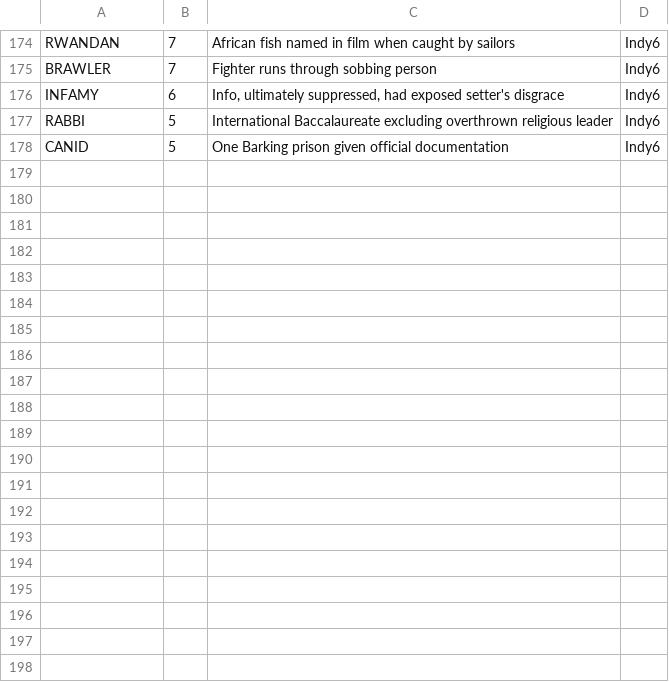
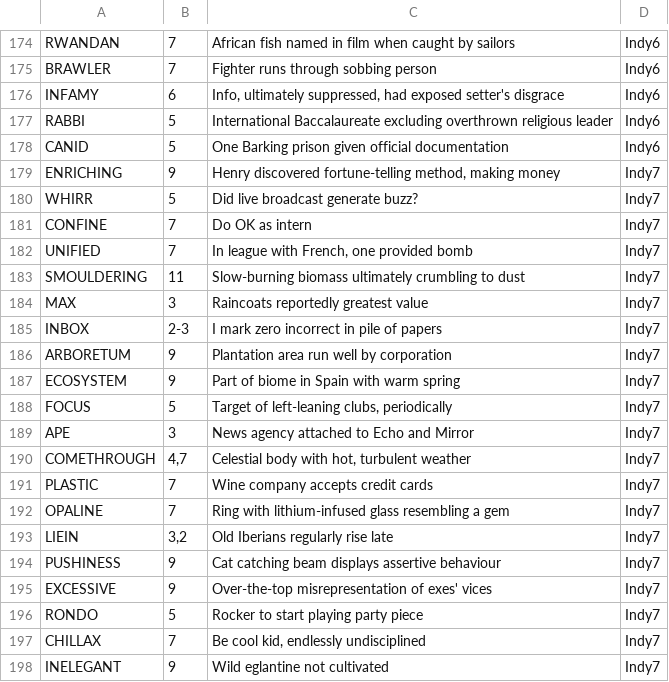
Before and after one commit to AndrewSlattery/jackhkeynes-website, a CSV file: _data/clues-newspapers.csv, drawn as a sheet; only a part is shown, gaps mark what is left out; the diff covers the shown part only; the diff names each change by its address in the sheet, - before the commit and + after, or states it on an @@ line.

```diff
--- a/_data/clues-newspapers.csv
+++ b/_data/clues-newspapers.csv
+row 179: ENRICHING | 9 | Henry discovered fortune-telling method, making money | Indy7
+row 180: WHIRR | 5 | Did live broadcast generate buzz? | Indy7
+row 181: CONFINE | 7 | Do OK as intern | Indy7
+row 182: UNIFIED | 7 | In league with French, one provided bomb | Indy7
+row 183: SMOULDERING | 11 | Slow-burning biomass ultimately crumbling to dust | Indy7
+row 184: MAX | 3 | Raincoats reportedly greatest value | Indy7
+row 185: INBOX | 2-3 | I mark zero incorrect in pile of papers | Indy7
+row 186: ARBORETUM | 9 | Plantation area run well by corporation | Indy7
+row 187: ECOSYSTEM | 9 | Part of biome in Spain with warm spring | Indy7
+row 188: FOCUS | 5 | Target of left-leaning clubs, periodically | Indy7
+row 189: APE | 3 | News agency attached to Echo and Mirror | Indy7
+row 190: COMETHROUGH | 4,7 | Celestial body with hot, turbulent weather | Indy7
+row 191: PLASTIC | 7 | Wine company accepts credit cards | Indy7
+row 192: OPALINE | 7 | Ring with lithium-infused glass resembling a gem | Indy7
+row 193: LIEIN | 3,2 | Old Iberians regularly rise late | Indy7
+row 194: PUSHINESS | 9 | Cat catching beam displays assertive behaviour | Indy7
+row 195: EXCESSIVE | 9 | Over-the-top misrepresentation of exes' vices | Indy7
+row 196: RONDO | 5 | Rocker to start playing party piece | Indy7
+row 197: CHILLAX | 7 | Be cool kid, endlessly undisciplined | Indy7
+row 198: INELEGANT | 9 | Wild eglantine not cultivated | Indy7
```
Also changed, not shown: 12 added rows elsewhere in this file, 10 other files.
